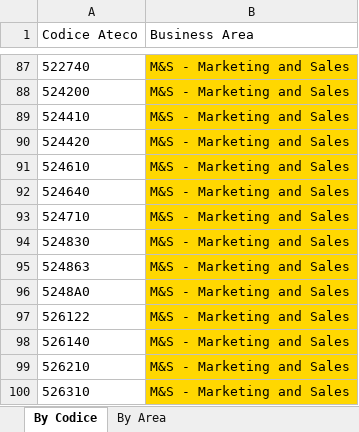
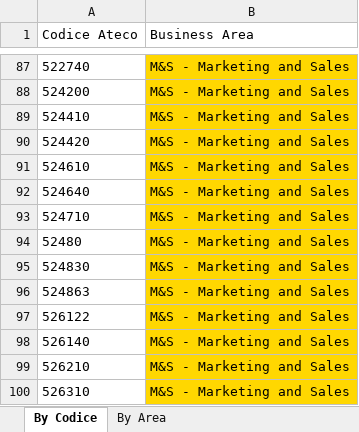
Before and after one commit to martinabongiovanni/tesi, an Excel workbook: output.xlsx, sheet By Codice, drawn as a sheet; only a part is shown, gaps mark what is left out; values as stored, in another font and other column widths than the file's, no borders; removed rows and columns are numbered as before the commit, all else as after; the diff names each change by its address in the sheet, - before the commit and + after, or states it on an @@ line.

```diff
--- a/output.xlsx (sheet By Codice)
+++ b/output.xlsx (sheet By Codice)
+row 94: 52480 | M&S - Marketing and Sales
-row 96: 5248A0 | M&S - Marketing and Sales
```
Also changed, not shown: sheet By Area, 1 other file.
